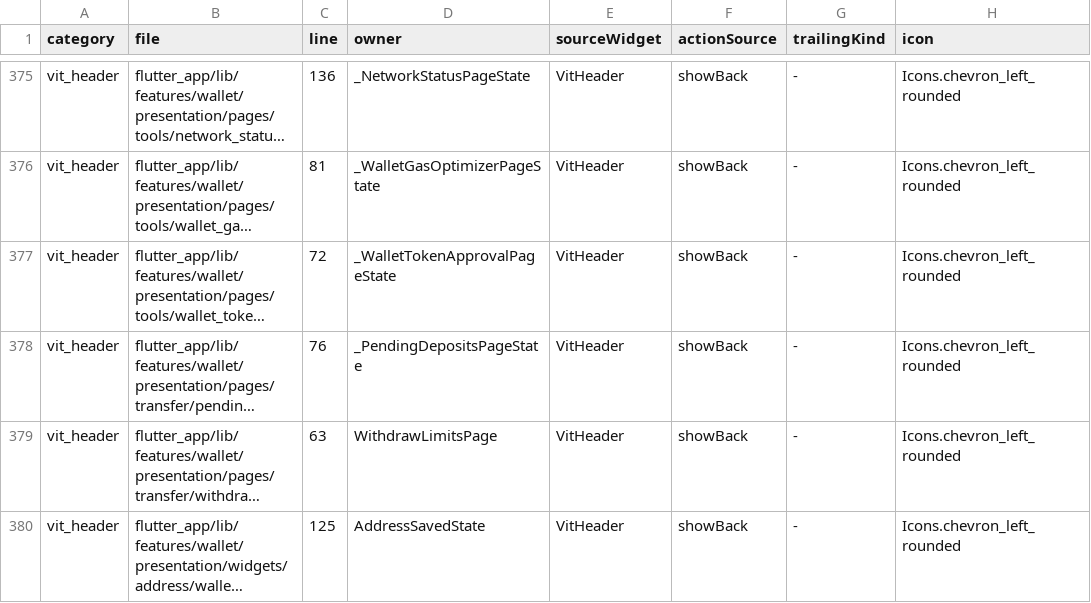
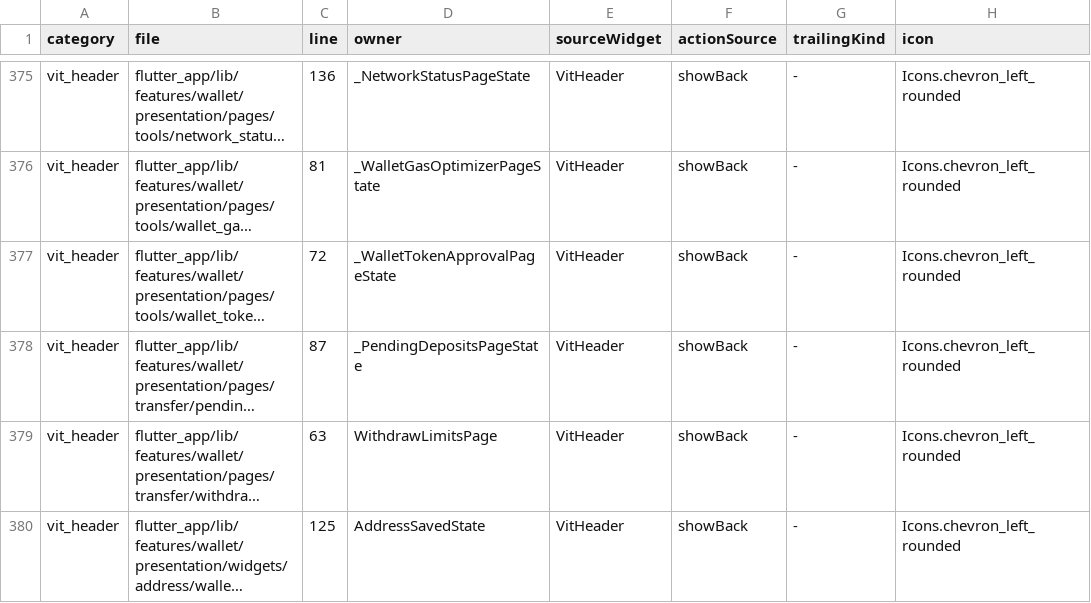
Before and after one commit to LonelyTraderBay/Tao-app-trad-figma-sang-fultter-bang-ui-ux-pro-max-truc-tiep-tu-code, a CSV file: docs/02_FLUTTER_MIGRATION/audits/VitTrade-Top-Header-Action-Audit.csv, drawn as a sheet; only a part is shown, gaps mark what is left out; long unchanged cells end in …; the diff names each change by its address in the sheet, - before the commit and + after, or states it on an @@ line.

```diff
--- a/docs/02_FLUTTER_MIGRATION/audits/VitTrade-Top-Header-Action-Audit.csv
+++ b/docs/02_FLUTTER_MIGRATION/audits/VitTrade-Top-Header-Action-Audit.csv
-C378 (line): 76
+C378 (line): 87
```
Also changed, not shown: docs/02_FLUTTER_MIGRATION/audits/VitTrade-Header-Back-Navigation-Behavior-Audit.csv, docs/02_FLUTTER_MIGRATION/audits/VitTrade-Screen-Navigation-Edges.csv, 11 other files.
